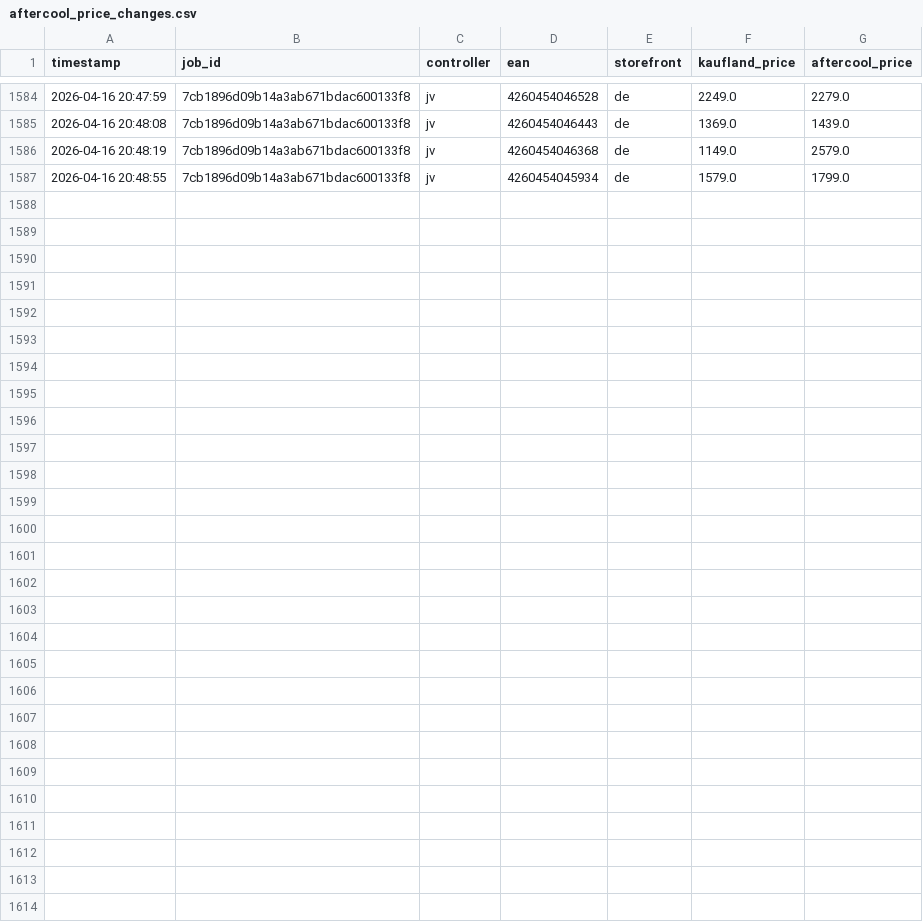
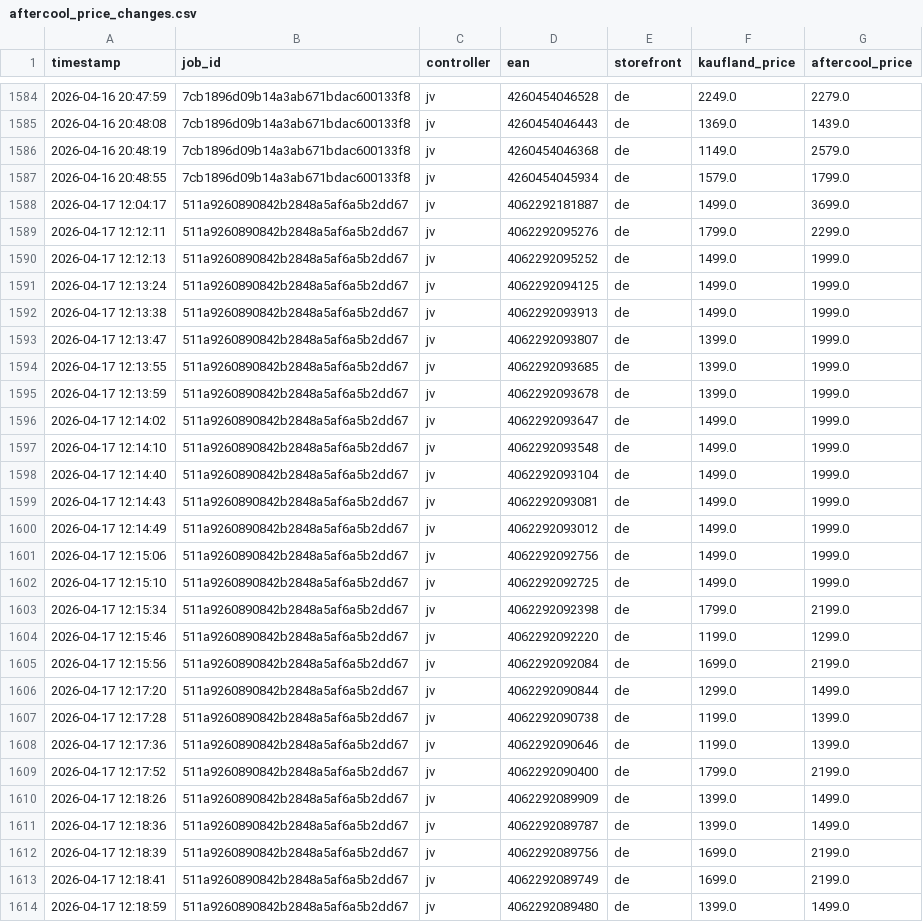
Before and after one commit to AlteraAlter/backend, a CSV file: logs/aftercool_price_changes.csv, drawn as a sheet; only a part is shown, gaps mark what is left out; the diff names each change by its address in the sheet, - before the commit and + after, or states it on an @@ line.

```diff
--- a/logs/aftercool_price_changes.csv
+++ b/logs/aftercool_price_changes.csv
+row 1588: 2026-04-17 12:04:17 | 511a9260890842b2848a5af6a5b2dd67 | jv | 4062292181887 | de | 1499.0 | 3699.0
+row 1589: 2026-04-17 12:12:11 | 511a9260890842b2848a5af6a5b2dd67 | jv | 4062292095276 | de | 1799.0 | 2299.0
+row 1590: 2026-04-17 12:12:13 | 511a9260890842b2848a5af6a5b2dd67 | jv | 4062292095252 | de | 1499.0 | 1999.0
+row 1591: 2026-04-17 12:13:24 | 511a9260890842b2848a5af6a5b2dd67 | jv | 4062292094125 | de | 1499.0 | 1999.0
+row 1592: 2026-04-17 12:13:38 | 511a9260890842b2848a5af6a5b2dd67 | jv | 4062292093913 | de | 1499.0 | 1999.0
+row 1593: 2026-04-17 12:13:47 | 511a9260890842b2848a5af6a5b2dd67 | jv | 4062292093807 | de | 1399.0 | 1999.0
+row 1594: 2026-04-17 12:13:55 | 511a9260890842b2848a5af6a5b2dd67 | jv | 4062292093685 | de | 1399.0 | 1999.0
+row 1595: 2026-04-17 12:13:59 | 511a9260890842b2848a5af6a5b2dd67 | jv | 4062292093678 | de | 1399.0 | 1999.0
+row 1596: 2026-04-17 12:14:02 | 511a9260890842b2848a5af6a5b2dd67 | jv | 4062292093647 | de | 1499.0 | 1999.0
+row 1597: 2026-04-17 12:14:10 | 511a9260890842b2848a5af6a5b2dd67 | jv | 4062292093548 | de | 1499.0 | 1999.0
+row 1598: 2026-04-17 12:14:40 | 511a9260890842b2848a5af6a5b2dd67 | jv | 4062292093104 | de | 1499.0 | 1999.0
+row 1599: 2026-04-17 12:14:43 | 511a9260890842b2848a5af6a5b2dd67 | jv | 4062292093081 | de | 1499.0 | 1999.0
+row 1600: 2026-04-17 12:14:49 | 511a9260890842b2848a5af6a5b2dd67 | jv | 4062292093012 | de | 1499.0 | 1999.0
+row 1601: 2026-04-17 12:15:06 | 511a9260890842b2848a5af6a5b2dd67 | jv | 4062292092756 | de | 1499.0 | 1999.0
+row 1602: 2026-04-17 12:15:10 | 511a9260890842b2848a5af6a5b2dd67 | jv | 4062292092725 | de | 1499.0 | 1999.0
+row 1603: 2026-04-17 12:15:34 | 511a9260890842b2848a5af6a5b2dd67 | jv | 4062292092398 | de | 1799.0 | 2199.0
+row 1604: 2026-04-17 12:15:46 | 511a9260890842b2848a5af6a5b2dd67 | jv | 4062292092220 | de | 1199.0 | 1299.0
+row 1605: 2026-04-17 12:15:56 | 511a9260890842b2848a5af6a5b2dd67 | jv | 4062292092084 | de | 1699.0 | 2199.0
+row 1606: 2026-04-17 12:17:20 | 511a9260890842b2848a5af6a5b2dd67 | jv | 4062292090844 | de | 1299.0 | 1499.0
+row 1607: 2026-04-17 12:17:28 | 511a9260890842b2848a5af6a5b2dd67 | jv | 4062292090738 | de | 1199.0 | 1399.0
+row 1608: 2026-04-17 12:17:36 | 511a9260890842b2848a5af6a5b2dd67 | jv | 4062292090646 | de | 1199.0 | 1399.0
+row 1609: 2026-04-17 12:17:52 | 511a9260890842b2848a5af6a5b2dd67 | jv | 4062292090400 | de | 1799.0 | 2199.0
+row 1610: 2026-04-17 12:18:26 | 511a9260890842b2848a5af6a5b2dd67 | jv | 4062292089909 | de | 1399.0 | 1499.0
+row 1611: 2026-04-17 12:18:36 | 511a9260890842b2848a5af6a5b2dd67 | jv | 4062292089787 | de | 1399.0 | 1499.0
+row 1612: 2026-04-17 12:18:39 | 511a9260890842b2848a5af6a5b2dd67 | jv | 4062292089756 | de | 1699.0 | 2199.0
+row 1613: 2026-04-17 12:18:41 | 511a9260890842b2848a5af6a5b2dd67 | jv | 4062292089749 | de | 1699.0 | 2199.0
+row 1614: 2026-04-17 12:18:59 | 511a9260890842b2848a5af6a5b2dd67 | jv | 4062292089480 | de | 1399.0 | 1499.0
```
Also changed, not shown: 10 other files.
